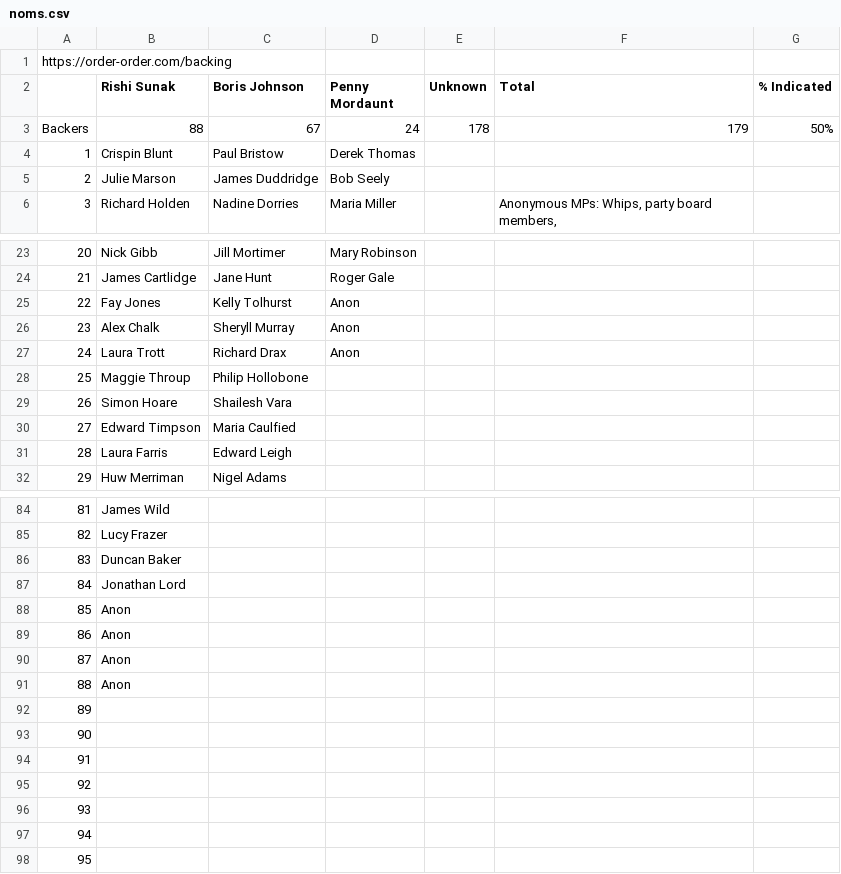
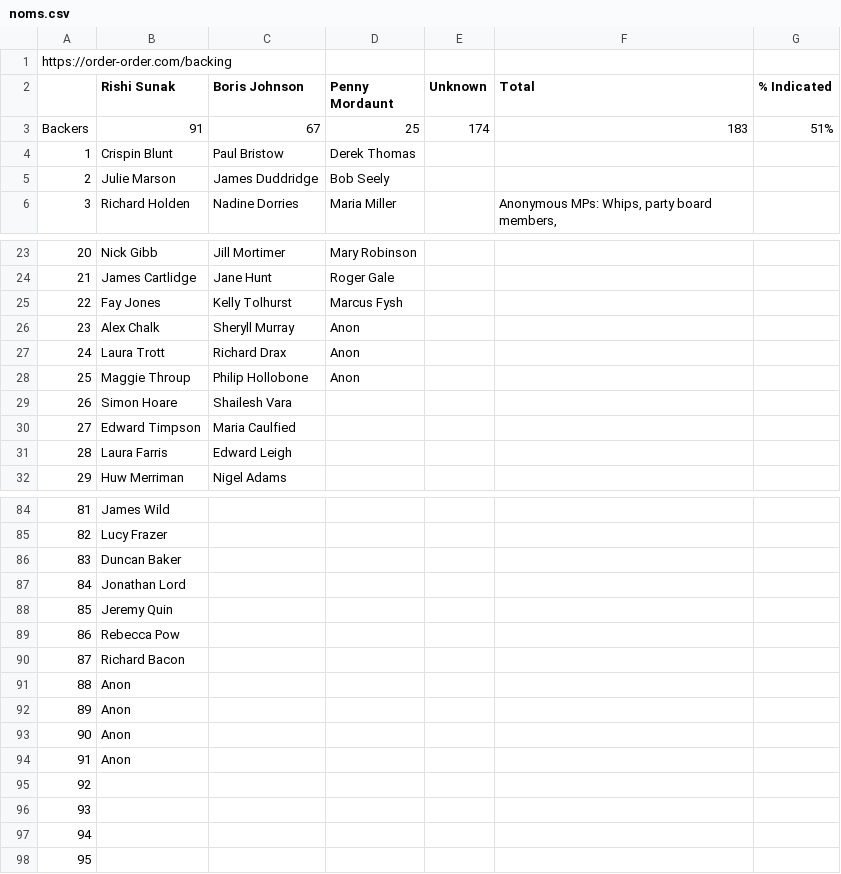
Before and after one commit to tomviner/scrape-tory-nominations, a CSV file: noms.csv, drawn as a sheet; only a part is shown, gaps mark what is left out.

```diff
--- a/noms.csv
+++ b/noms.csv
@@ -2,3 +2,3 @@ https://order-order.com/backing,,,,,,
 ,Rishi Sunak,Boris Johnson,Penny Mordaunt,Unknown,Total,% Indicated
-Backers,88,67,24,178,179,50%
+Backers,91,67,25,174,183,51%
 1,Crispin Blunt,Paul Bristow,Derek Thomas,,,
@@ -24,6 +24,6 @@ Backers,88,67,24,178,179,50%
 21,James Cartlidge,Jane Hunt,Roger Gale,,,
-22,Fay Jones,Kelly Tolhurst,Anon,,,
+22,Fay Jones,Kelly Tolhurst,Marcus Fysh,,,
 23,Alex Chalk,Sheryll Murray,Anon,,,
 24,Laura Trott,Richard Drax,Anon,,,
-25,Maggie Throup,Philip Hollobone,,,,
+25,Maggie Throup,Philip Hollobone,Anon,,,
 26,Simon Hoare,Shailesh Vara,,,,
@@ -87,9 +87,9 @@ Backers,88,67,24,178,179,50%
 84,Jonathan Lord,,,,,
-85,Anon,,,,,
-86,Anon,,,,,
-87,Anon,,,,,
+85,Jeremy Quin,,,,,
+86,Rebecca Pow,,,,,
+87,Richard Bacon,,,,,
 88,Anon,,,,,
-89,,,,,,
-90,,,,,,
-91,,,,,,
+89,Anon,,,,,
+90,Anon,,,,,
+91,Anon,,,,,
 92,,,,,,
```
